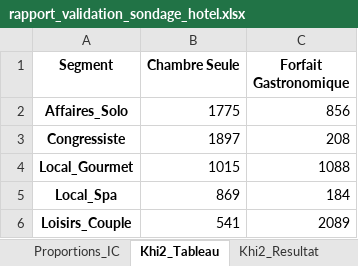
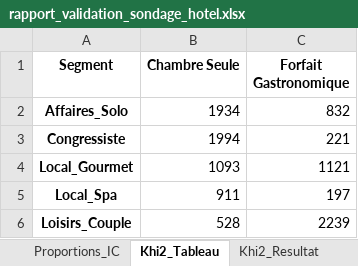
Before and after one commit to apoiri/Bernard_sondage_hotel_ua2_20260224, an Excel workbook: rapport_validation_sondage_hotel.xlsx, sheet Khi2_Tableau, drawn as a sheet; values as stored, in another font and other column widths than the file's, no borders; the diff names each change by its address in the sheet, - before the commit and + after, or states it on an @@ line.

```diff
--- a/rapport_validation_sondage_hotel.xlsx (sheet Khi2_Tableau)
+++ b/rapport_validation_sondage_hotel.xlsx (sheet Khi2_Tableau)
-B2 (Chambre Seule): 1775
+B2 (Chambre Seule): 1934
-C2 (Forfait Gastronomique): 856
+C2 (Forfait Gastronomique): 832
-B3 (Chambre Seule): 1897
+B3 (Chambre Seule): 1994
-C3 (Forfait Gastronomique): 208
+C3 (Forfait Gastronomique): 221
-B4 (Chambre Seule): 1015
+B4 (Chambre Seule): 1093
-C4 (Forfait Gastronomique): 1088
+C4 (Forfait Gastronomique): 1121
-B5 (Chambre Seule): 869
+B5 (Chambre Seule): 911
-C5 (Forfait Gastronomique): 184
+C5 (Forfait Gastronomique): 197
-B6 (Chambre Seule): 541
+B6 (Chambre Seule): 528
-C6 (Forfait Gastronomique): 2089
+C6 (Forfait Gastronomique): 2239
```
Also changed, not shown: sheet Descriptif_numerique, sheet Annulations_Canal, sheet ANOVA_Moyennes, sheet Proportions_IC, sheet Pearson, sheet Regression, 7 more sheets, other sheet tabs, 10 other files.
